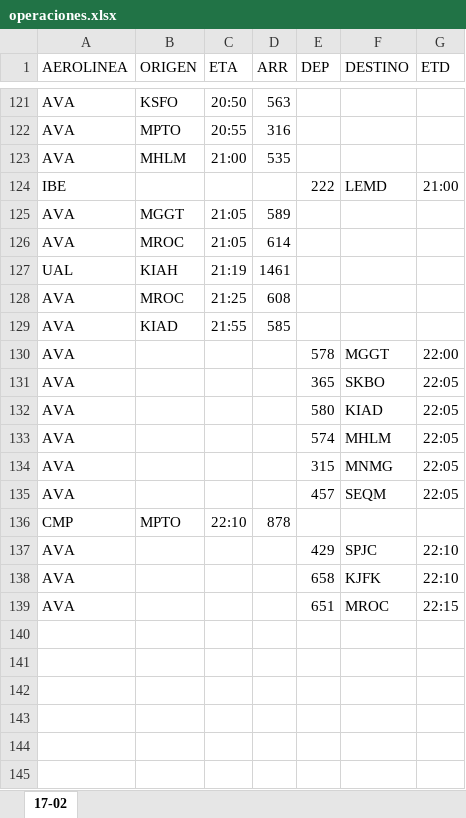
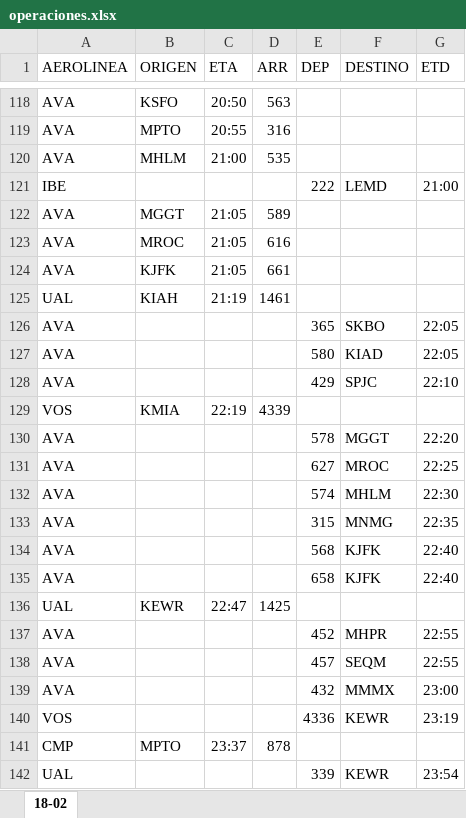
Before and after one commit to sacomais/PDA_MSLP, an Excel workbook: public/operaciones.xlsx, sheet 18-02, drawn as a sheet; only a part is shown, gaps mark what is left out; values as stored, in another font and other column widths than the file's, no borders; removed rows and columns are numbered as before the commit, all else as after; the diff covers the shown part only; the diff names each change by its address in the sheet, - before the commit and + after, or states it on an @@ line.

```diff
--- a/public/operaciones.xlsx (sheet 18-02)
+++ b/public/operaciones.xlsx (sheet 18-02)
-sheet tab: 17-02
+sheet tab: 18-02
-D123 (ARR): 614
+D123 (ARR): 616
+row 124: AVA | KJFK | 21:05 | 661
-row 128: AVA | MROC | 21:25 | 608
-row 129: AVA | KIAD | 21:55 | 585
-row 130: AVA |  |  |  | 578 | MGGT | 22:00
-row 133: AVA |  |  |  | 574 | MHLM | 22:05
-row 134: AVA |  |  |  | 315 | MNMG | 22:05
-row 135: AVA |  |  |  | 457 | SEQM | 22:05
-row 136: CMP | MPTO | 22:10 | 878
+row 129: VOS | KMIA | 22:19 | 4339
+row 130: AVA |  |  |  | 578 | MGGT | 22:20
+row 131: AVA |  |  |  | 627 | MROC | 22:25
+row 132: AVA |  |  |  | 574 | MHLM | 22:30
+row 133: AVA |  |  |  | 315 | MNMG | 22:35
+row 134: AVA |  |  |  | 568 | KJFK | 22:40
-G135 (ETD): 22:10
+G135 (ETD): 22:40
+row 136: UAL | KEWR | 22:47 | 1425
-E137 (DEP): 651
+E137 (DEP): 452
-F137 (DESTINO): MROC
+F137 (DESTINO): MHPR
-G137 (ETD): 22:15
+G137 (ETD): 22:55
+row 138: AVA |  |  |  | 457 | SEQM | 22:55
+row 139: AVA |  |  |  | 432 | MMMX | 23:00
+row 140: VOS |  |  |  | 4336 | KEWR | 23:19
+row 141: CMP | MPTO | 23:37 | 878
+row 142: UAL |  |  |  | 339 | KEWR | 23:54
```
Also changed, not shown: 22 added rows, 25 removed rows and 14 edited cells elsewhere in this sheet.
